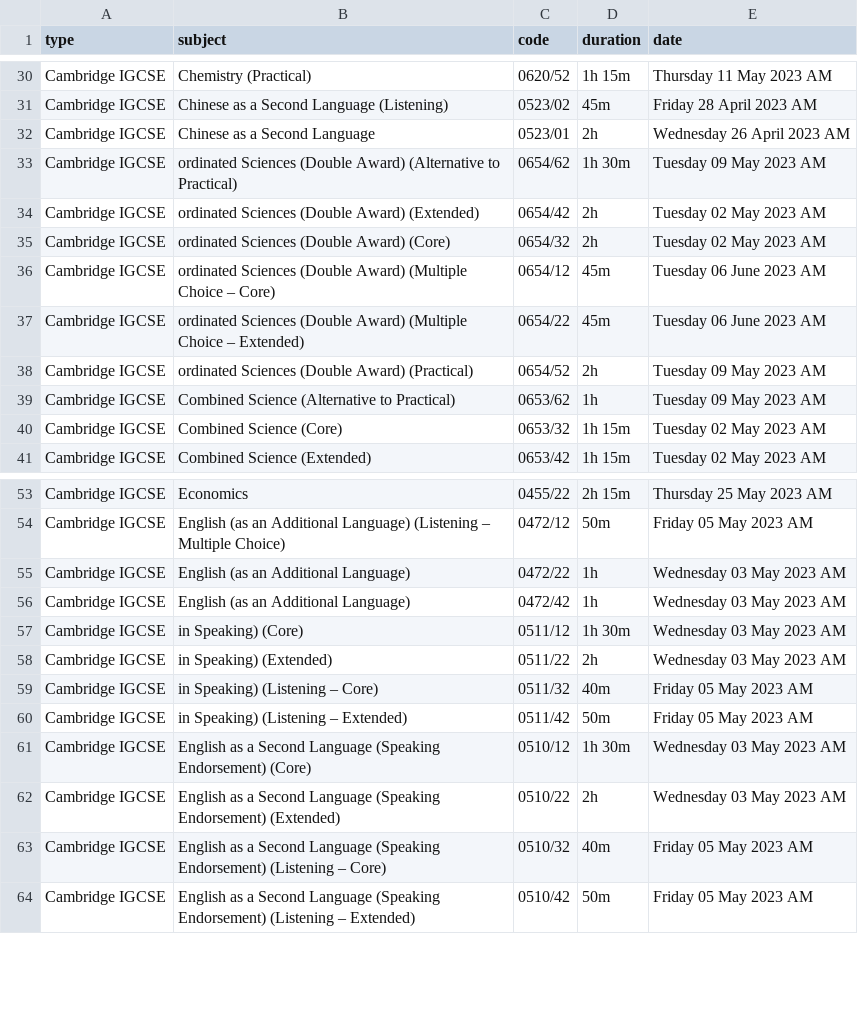
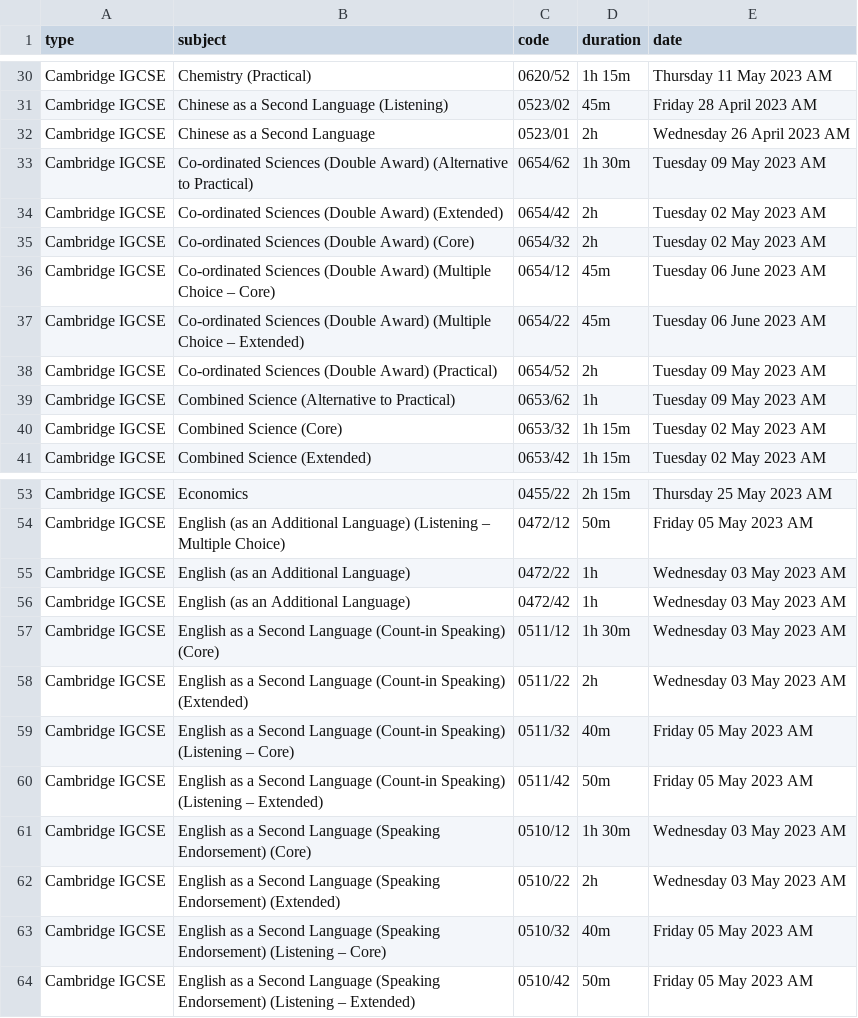
Before and after one commit to Knowfly-App/cambridge-timetable-parser, a CSV file: timetable.csv, drawn as a sheet; only a part is shown, gaps mark what is left out.

```diff
--- a/timetable.csv
+++ b/timetable.csv
@@ -32,8 +32,8 @@ Cambridge IGCSE,Chinese as a Second Language (Listening) ,0523/02,45m,Friday 28
 Cambridge IGCSE,Chinese as a Second Language ,0523/01,2h,Wednesday 26 April 2023 AM
-Cambridge IGCSE,ordinated Sciences (Double Award)  (Alternative to Practical),0654/62,1h 30m,Tuesday 09 May 2023 AM
-Cambridge IGCSE,ordinated Sciences (Double Award)  (Extended),0654/42,2h,Tuesday 02 May 2023 AM
-Cambridge IGCSE,ordinated Sciences (Double Award) (Core) ,0654/32,2h,Tuesday 02 May 2023 AM
-Cambridge IGCSE,ordinated Sciences (Double Award) (Multiple  Choice – Core),0654/12,45m,Tuesday 06 June 2023 AM
-Cambridge IGCSE,ordinated Sciences (Double Award) (Multiple  Choice – Extended),0654/22,45m,Tuesday 06 June 2023 AM
-Cambridge IGCSE,ordinated Sciences (Double Award) (Practical) ,0654/52,2h,Tuesday 09 May 2023 AM
+Cambridge IGCSE,Co-ordinated Sciences (Double Award)  (Alternative to Practical),0654/62,1h 30m,Tuesday 09 May 2023 AM
+Cambridge IGCSE,Co-ordinated Sciences (Double Award)  (Extended),0654/42,2h,Tuesday 02 May 2023 AM
+Cambridge IGCSE,Co-ordinated Sciences (Double Award) (Core) ,0654/32,2h,Tuesday 02 May 2023 AM
+Cambridge IGCSE,Co-ordinated Sciences (Double Award) (Multiple  Choice – Core),0654/12,45m,Tuesday 06 June 2023 AM
+Cambridge IGCSE,Co-ordinated Sciences (Double Award) (Multiple  Choice – Extended),0654/22,45m,Tuesday 06 June 2023 AM
+Cambridge IGCSE,Co-ordinated Sciences (Double Award) (Practical) ,0654/52,2h,Tuesday 09 May 2023 AM
 Cambridge IGCSE,Combined Science (Alternative to Practical) ,0653/62,1h,Tuesday 09 May 2023 AM
@@ -56,6 +56,6 @@ Cambridge IGCSE,English (as an Additional Language) ,0472/22,1h,Wednesday 03 May
 Cambridge IGCSE,English (as an Additional Language) ,0472/42,1h,Wednesday 03 May 2023 AM
-Cambridge IGCSE,in  Speaking) (Core),0511/12,1h 30m,Wednesday 03 May 2023 AM
-Cambridge IGCSE,in  Speaking) (Extended),0511/22,2h,Wednesday 03 May 2023 AM
-Cambridge IGCSE,in  Speaking) (Listening – Core),0511/32,40m,Friday 05 May 2023 AM
-Cambridge IGCSE,in  Speaking) (Listening – Extended),0511/42,50m,Friday 05 May 2023 AM
+Cambridge IGCSE,English as a Second Language (Count-in  Speaking) (Core),0511/12,1h 30m,Wednesday 03 May 2023 AM
+Cambridge IGCSE,English as a Second Language (Count-in  Speaking) (Extended),0511/22,2h,Wednesday 03 May 2023 AM
+Cambridge IGCSE,English as a Second Language (Count-in  Speaking) (Listening – Core),0511/32,40m,Friday 05 May 2023 AM
+Cambridge IGCSE,English as a Second Language (Count-in  Speaking) (Listening – Extended),0511/42,50m,Friday 05 May 2023 AM
 Cambridge IGCSE,English as a Second Language (Speaking  Endorsement) (Core),0510/12,1h 30m,Wednesday 03 May 2023 AM
```
Also changed, not shown: 2 other files.
